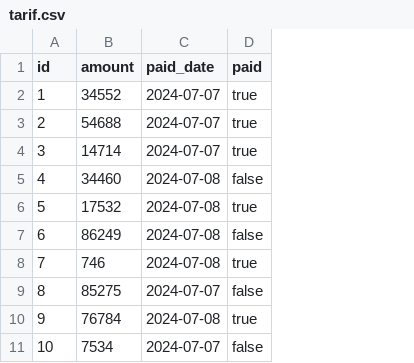
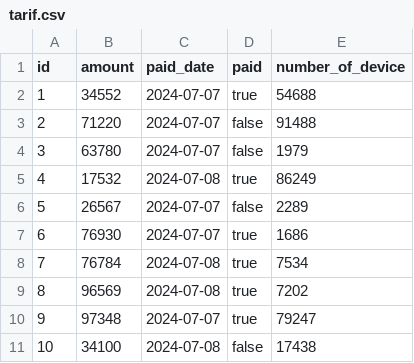
Before and after one commit to Hadirezaie/Custom-System, a CSV file: src/main/resources/config/liquibase/fake-data/tarif.csv, drawn as a sheet; the diff names each change by its address in the sheet, - before the commit and + after, or states it on an @@ line.

```diff
--- a/src/main/resources/config/liquibase/fake-data/tarif.csv
+++ b/src/main/resources/config/liquibase/fake-data/tarif.csv
+column E (number_of_device), rows 2-11: 54688 | 91488 | 1979 | 86249 | 2289 | 1686 | 7534 | 7202 | 79247 | 17438
-B3 (amount): 54688
+B3 (amount): 71220
-D3:D4 (paid): true
+D3:D4 (paid): false
-B4 (amount): 14714
+B4 (amount): 63780
-B5 (amount): 34460
+B5 (amount): 17532
-D5 (paid): false
+D5 (paid): true
-B6 (amount): 17532
+B6 (amount): 26567
-C6:C7 (paid_date): 2024-07-08
+C6:C7 (paid_date): 2024-07-07
-D6 (paid): true
+D6 (paid): false
-B7 (amount): 86249
+B7 (amount): 76930
-D7 (paid): false
+D7 (paid): true
-B8 (amount): 746
+B8 (amount): 76784
-B9 (amount): 85275
+B9 (amount): 96569
-C9 (paid_date): 2024-07-07
+C9 (paid_date): 2024-07-08
-D9 (paid): false
+D9 (paid): true
-B10 (amount): 76784
+B10 (amount): 97348
-C10 (paid_date): 2024-07-08
+C10 (paid_date): 2024-07-07
-B11 (amount): 7534
+B11 (amount): 34100
-C11 (paid_date): 2024-07-07
+C11 (paid_date): 2024-07-08
```
Also changed, not shown: 24 other files.
